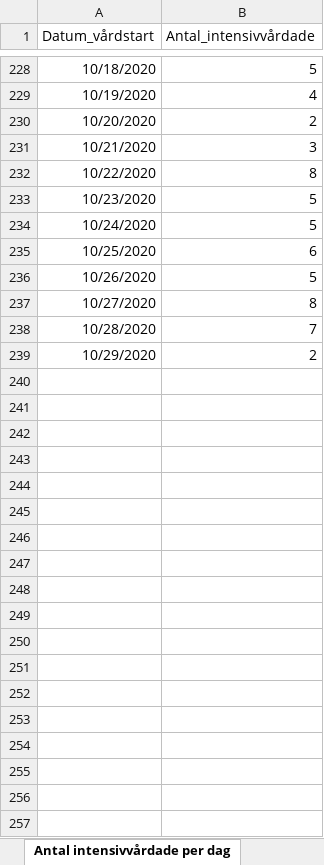
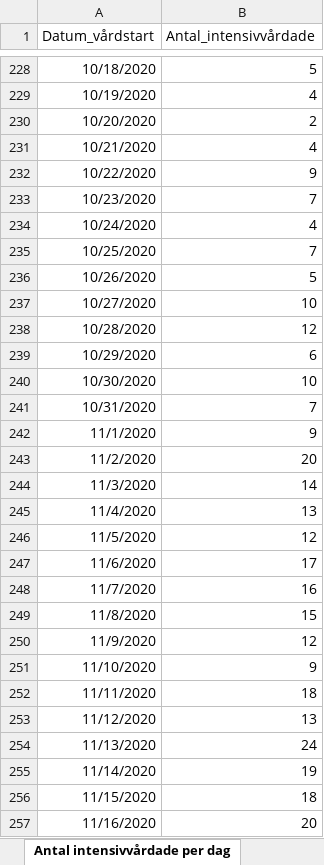
Before and after one commit to andersovelarsson/What-happens-with-covid19-in-the-future.-A-simulation, an Excel workbook: Folkhalsomyndigheten_Covid19.xlsx, sheet Antal intensivvårdade per dag, drawn as a sheet; only a part is shown, gaps mark what is left out; values as stored, in another font and other column widths than the file's, no borders; the diff covers the shown part only; the diff names each change by its address in the sheet, - before the commit and + after, or states it on an @@ line.

```diff
--- a/Folkhalsomyndigheten_Covid19.xlsx (sheet Antal intensivvårdade per dag)
+++ b/Folkhalsomyndigheten_Covid19.xlsx (sheet Antal intensivvårdade per dag)
-B231 (Antal_intensivvårdade): 3
+B231 (Antal_intensivvårdade): 4
-B232 (Antal_intensivvårdade): 8
+B232 (Antal_intensivvårdade): 9
-B233 (Antal_intensivvårdade): 5
+B233 (Antal_intensivvårdade): 7
-B234 (Antal_intensivvårdade): 5
+B234 (Antal_intensivvårdade): 4
-B235 (Antal_intensivvårdade): 6
+B235 (Antal_intensivvårdade): 7
-B237 (Antal_intensivvårdade): 8
+B237 (Antal_intensivvårdade): 10
-B238 (Antal_intensivvårdade): 7
+B238 (Antal_intensivvårdade): 12
-B239 (Antal_intensivvårdade): 2
+B239 (Antal_intensivvårdade): 6
+row 240: 10/30/2020 | 10
+row 241: 10/31/2020 | 7
+row 242: 11/1/2020 | 9
+row 243: 11/2/2020 | 20
+row 244: 11/3/2020 | 14
+row 245: 11/4/2020 | 13
+row 246: 11/5/2020 | 12
+row 247: 11/6/2020 | 17
+row 248: 11/7/2020 | 16
+row 249: 11/8/2020 | 15
+row 250: 11/9/2020 | 12
+row 251: 11/10/2020 | 9
+row 252: 11/11/2020 | 18
+row 253: 11/12/2020 | 13
+row 254: 11/13/2020 | 24
+row 255: 11/14/2020 | 19
+row 256: 11/15/2020 | 18
+row 257: 11/16/2020 | 20
```
Also changed, not shown: 3 added rows and 8 edited cells elsewhere in this sheet, sheet Veckodata Kommun_stadsdel, sheet Veckodata Region, sheet Antal per dag region, sheet Totalt antal per region, sheet Antal avlidna per dag, sheet Totalt antal per åldersgrupp, 1 more sheet, other sheet tabs.
